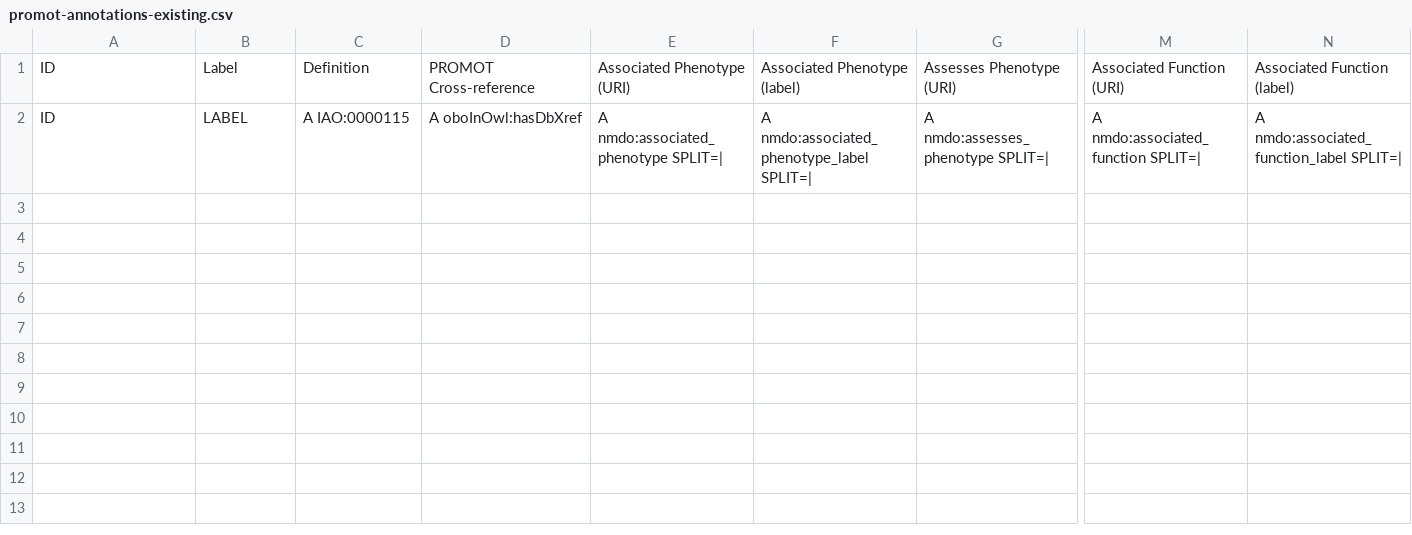
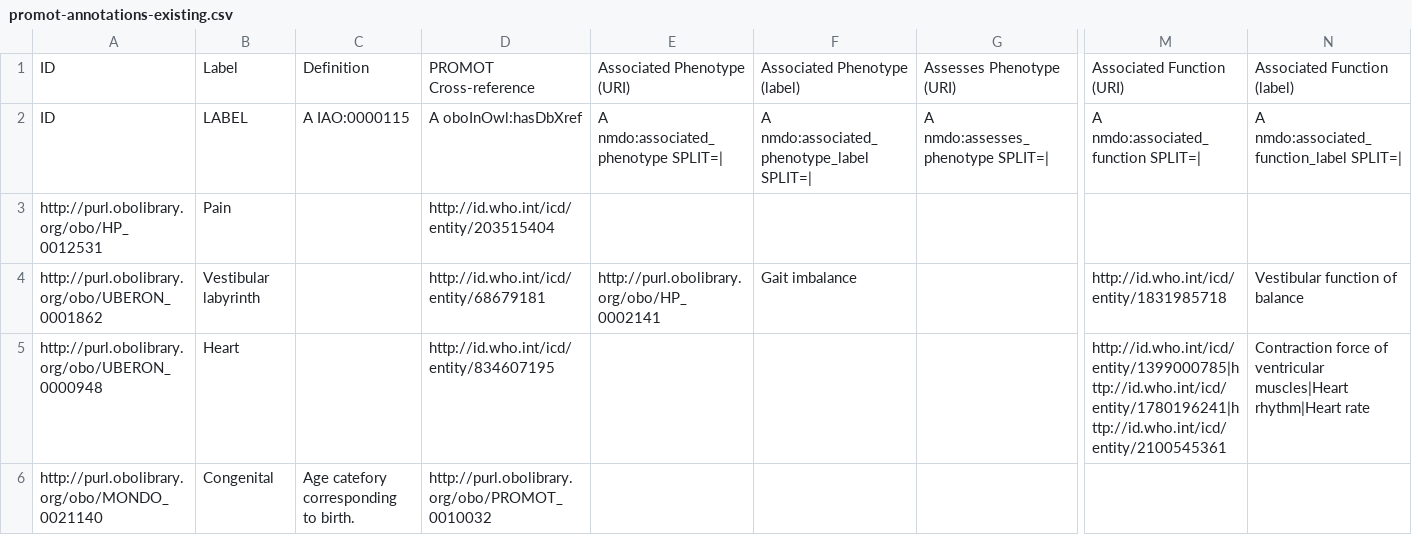
Before and after one commit to NeuromuscularDisease/neuromuscular-disease-ontology, a CSV file: src/templates/promot-annotations-existing.csv, drawn as a sheet; only a part is shown, gaps mark what is left out; rows hold the shown columns only; the diff names each change by its address in the sheet, - before the commit and + after, or states it on an @@ line.

Commit message:
run of full PROMOT against latest NMDO

```diff
--- a/src/templates/promot-annotations-existing.csv
+++ b/src/templates/promot-annotations-existing.csv
+row 3: http://purl.obolibrary.org/obo/HP_0012531 | Pain |  | http://id.who.int/icd/entity/203515404
+row 4: http://purl.obolibrary.org/obo/UBERON_0001862 | Vestibular labyrinth |  | http://id.who.int/icd/entity/68679181 | http://purl.obolibrary.org/obo/HP_0002141 | Gait imbalance |  | http://id.who.int/icd/entity/1831985718 | Vestibular function of balance
+row 5: http://purl.obolibrary.org/obo/UBERON_0000948 | Heart |  | http://id.who.int/icd/entity/834607195 |  |  |  | http://id.who.int/icd/entity/1399000785|http://id.who.int/icd/entity/1780196241|http://id.who.int/icd/entity/2100545361 | Contraction force of ventricular muscles|Heart rhythm|Heart rate
+row 6: http://purl.obolibrary.org/obo/MONDO_0021140 | Congenital | Age catefory corresponding to birth. | http://purl.obolibrary.org/obo/PROMOT_0010032
```
Also changed, not shown: 7 other files.
